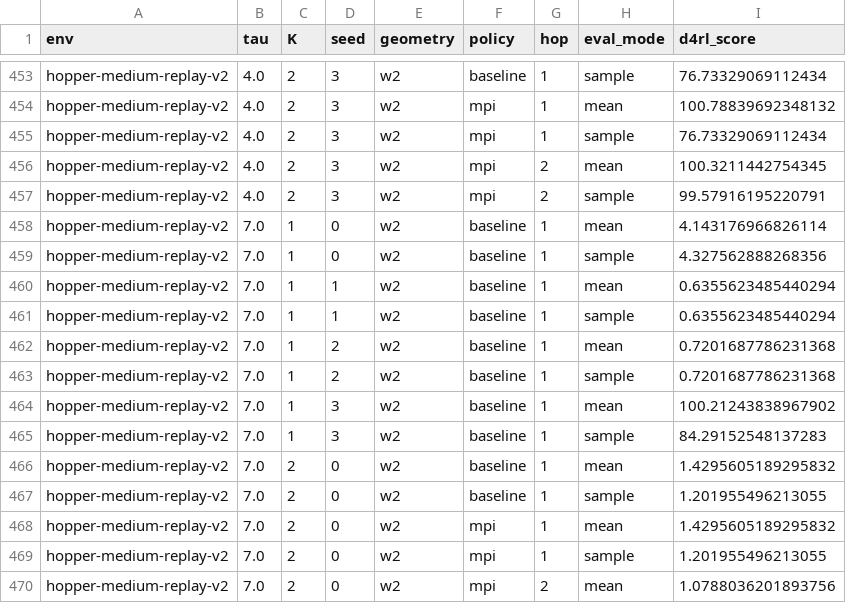
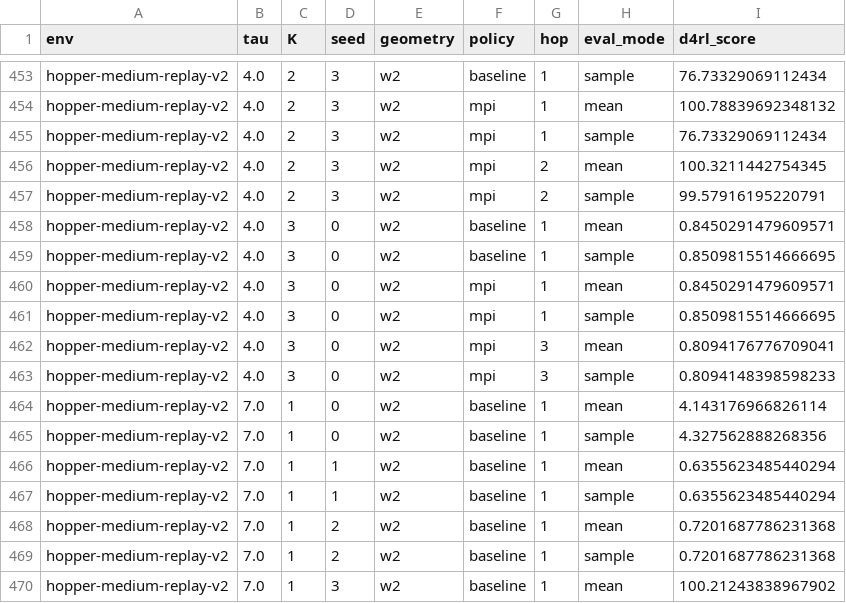
Before and after one commit to SChoish/MPI_sweep, a CSV file: sweep_results/iql_gauss_v5/scores.csv, drawn as a sheet; only a part is shown, gaps mark what is left out; the shorter side is filled out with more unchanged rows.

Commit message:
Update choi IQL Gaussian/Fisher-Rao locomotion sweep.

```diff
--- a/sweep_results/iql_gauss_v5/scores.csv
+++ b/sweep_results/iql_gauss_v5/scores.csv
@@ -457,2 +457,8 @@ hopper-medium-replay-v2,4.0,2,3,w2,mpi,2,mean,100.3211442754345
 hopper-medium-replay-v2,4.0,2,3,w2,mpi,2,sample,99.57916195220791
+hopper-medium-replay-v2,4.0,3,0,w2,baseline,1,mean,0.8450291479609571
+hopper-medium-replay-v2,4.0,3,0,w2,baseline,1,sample,0.8509815514666695
+hopper-medium-replay-v2,4.0,3,0,w2,mpi,1,mean,0.8450291479609571
+hopper-medium-replay-v2,4.0,3,0,w2,mpi,1,sample,0.8509815514666695
+hopper-medium-replay-v2,4.0,3,0,w2,mpi,3,mean,0.8094176776709041
+hopper-medium-replay-v2,4.0,3,0,w2,mpi,3,sample,0.8094148398598233
 hopper-medium-replay-v2,7.0,1,0,w2,baseline,1,mean,4.143176966826114
```
Also changed, not shown: 3 other files.
